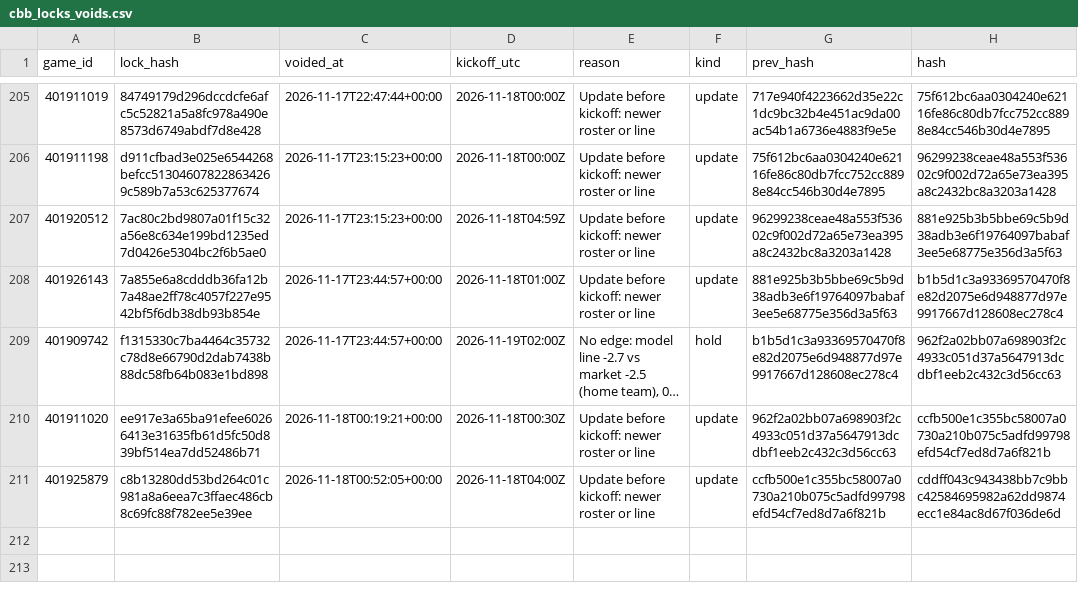
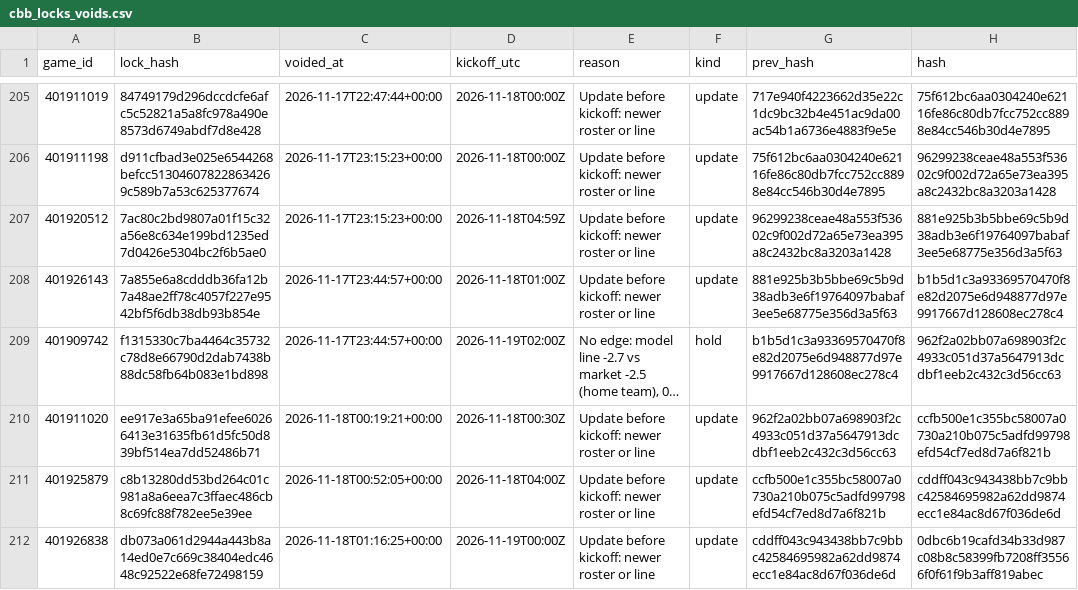
Before and after one commit to Seed808/theesness-data, a CSV file: model/ledger/cbb_locks_voids.csv, drawn as a sheet; only a part is shown, gaps mark what is left out; long unchanged cells end in ….

```diff
--- a/model/ledger/cbb_locks_voids.csv
+++ b/model/ledger/cbb_locks_voids.csv
@@ -211 +211,2 @@ game_id,lock_hash,voided_at,kickoff_utc,reason,kind,prev_hash,hash
 401925879,c8b13280dd53bd264c01c981a8a6eea7c3ffaec486cb8c69fc88f782ee5e39ee,2026-11-18T00:52:05+00:00,2026-11-18T04:00Z,Update before kickoff: newer roster or line,update,ccfb500e1c355bc58007a0730a210b075c5adfd99798efd54cf7ed8d7a6f821b,cddff043c943438bb7c9bbc42584695982a62dd9874ecc1e84ac8d67f036de6d
+401926838,db073a061d2944a443b8a14ed0e7c669c38404edc4648c92522e68fe72498159,2026-11-18T01:16:25+00:00,2026-11-19T00:00Z,Update before kickoff: newer roster or line,update,cddff043c943438bb7c9bbc42584695982a62dd9874ecc1e84ac8d67f036de6d,0dbc6b19cafd34b33d987c08b8c58399fb7208ff35566f0f61f9b3aff819abec
```
Also changed, not shown: model/ledger/cbb_locks.csv, model/ledger/firstline_cbb.csv, 26 other files.
